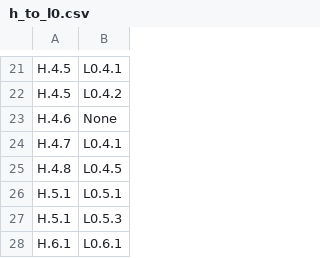
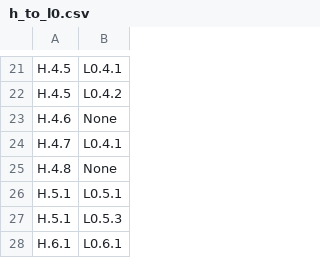
Before and after one commit to STRAST-UPM/ai_requirements_generation_rr, a CSV file: results/analysis/relations/completeness/h_to_l0.csv, drawn as a sheet; only a part is shown, gaps mark what is left out.

```diff
--- a/results/analysis/relations/completeness/h_to_l0.csv
+++ b/results/analysis/relations/completeness/h_to_l0.csv
@@ -24,3 +24,3 @@ H.4.6,None
 H.4.7,L0.4.1
-H.4.8,L0.4.5
+H.4.8,None
 H.5.1,L0.5.1
```
